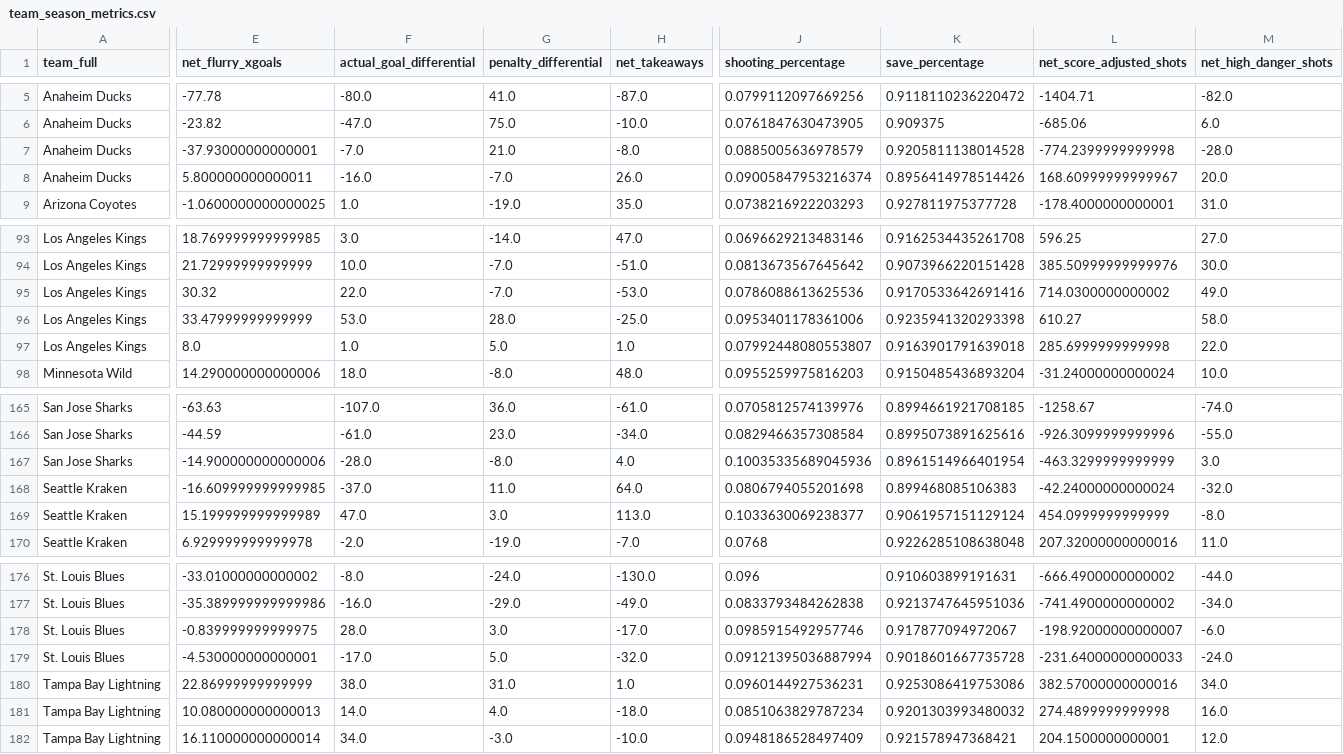
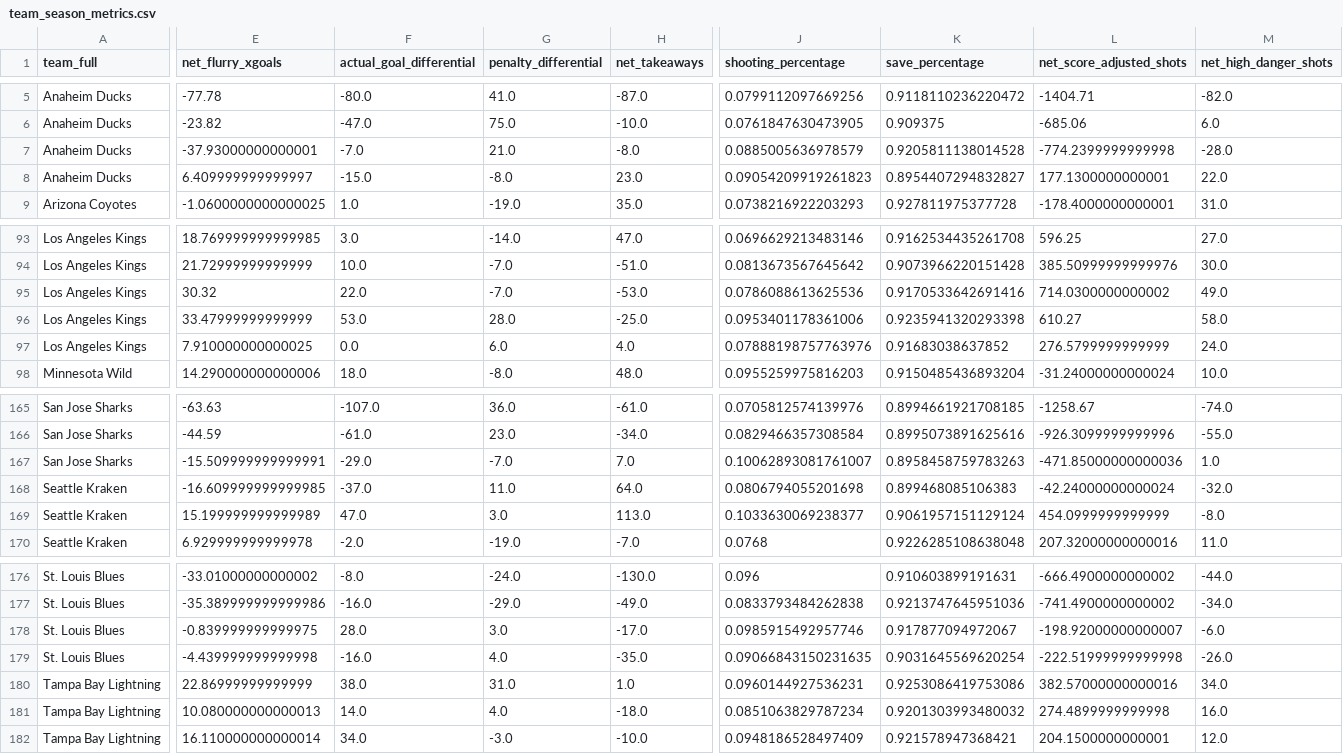
Before and after one commit to Jburn042/sens_analytics, a CSV file: data/team_season_metrics.csv, drawn as a sheet; only a part is shown, gaps mark what is left out; the diff covers the shown part only; the diff names each change by its address in the sheet, - before the commit and + after, or states it on an @@ line.

```diff
--- a/data/team_season_metrics.csv
+++ b/data/team_season_metrics.csv
-E8 (net_flurry_xgoals): 5.800000000000011
+E8 (net_flurry_xgoals): 6.409999999999997
-F8 (actual_goal_differential): -16.0
+F8 (actual_goal_differential): -15.0
-G8 (penalty_differential): -7.0
+G8 (penalty_differential): -8.0
-H8 (net_takeaways): 26.0
+H8 (net_takeaways): 23.0
-J8 (shooting_percentage): 0.09005847953216374
+J8 (shooting_percentage): 0.09054209919261823
-K8 (save_percentage): 0.8956414978514426
+K8 (save_percentage): 0.8954407294832827
-L8 (net_score_adjusted_shots): 168.60999999999967
+L8 (net_score_adjusted_shots): 177.1300000000001
-M8 (net_high_danger_shots): 20.0
+M8 (net_high_danger_shots): 22.0
-E97 (net_flurry_xgoals): 8.0
+E97 (net_flurry_xgoals): 7.910000000000025
-F97 (actual_goal_differential): 1.0
+F97 (actual_goal_differential): 0.0
-G97 (penalty_differential): 5.0
+G97 (penalty_differential): 6.0
-H97 (net_takeaways): 1.0
+H97 (net_takeaways): 4.0
-J97 (shooting_percentage): 0.07992448080553807
+J97 (shooting_percentage): 0.07888198757763976
-K97 (save_percentage): 0.9163901791639018
+K97 (save_percentage): 0.91683038637852
-L97 (net_score_adjusted_shots): 285.6999999999998
+L97 (net_score_adjusted_shots): 276.5799999999999
-M97 (net_high_danger_shots): 22.0
+M97 (net_high_danger_shots): 24.0
-E167 (net_flurry_xgoals): -14.900000000000006
+E167 (net_flurry_xgoals): -15.509999999999991
-F167 (actual_goal_differential): -28.0
+F167 (actual_goal_differential): -29.0
-G167 (penalty_differential): -8.0
+G167 (penalty_differential): -7.0
-H167 (net_takeaways): 4.0
+H167 (net_takeaways): 7.0
-J167 (shooting_percentage): 0.10035335689045936
+J167 (shooting_percentage): 0.10062893081761007
-K167 (save_percentage): 0.8961514966401954
+K167 (save_percentage): 0.8958458759783263
-L167 (net_score_adjusted_shots): -463.3299999999999
+L167 (net_score_adjusted_shots): -471.85000000000036
-M167 (net_high_danger_shots): 3.0
+M167 (net_high_danger_shots): 1.0
-E179 (net_flurry_xgoals): -4.530000000000001
+E179 (net_flurry_xgoals): -4.439999999999998
-F179 (actual_goal_differential): -17.0
+F179 (actual_goal_differential): -16.0
-G179 (penalty_differential): 5.0
+G179 (penalty_differential): 4.0
-H179 (net_takeaways): -32.0
+H179 (net_takeaways): -35.0
-J179 (shooting_percentage): 0.09121395036887994
+J179 (shooting_percentage): 0.09066843150231635
-K179 (save_percentage): 0.9018601667735728
+K179 (save_percentage): 0.9031645569620254
-L179 (net_score_adjusted_shots): -231.64000000000033
+L179 (net_score_adjusted_shots): -222.51999999999998
-M179 (net_high_danger_shots): -24.0
+M179 (net_high_danger_shots): -26.0
```
Also changed, not shown: 11 edited cells elsewhere in this file, data/goalie_data.csv, 3 other files.
